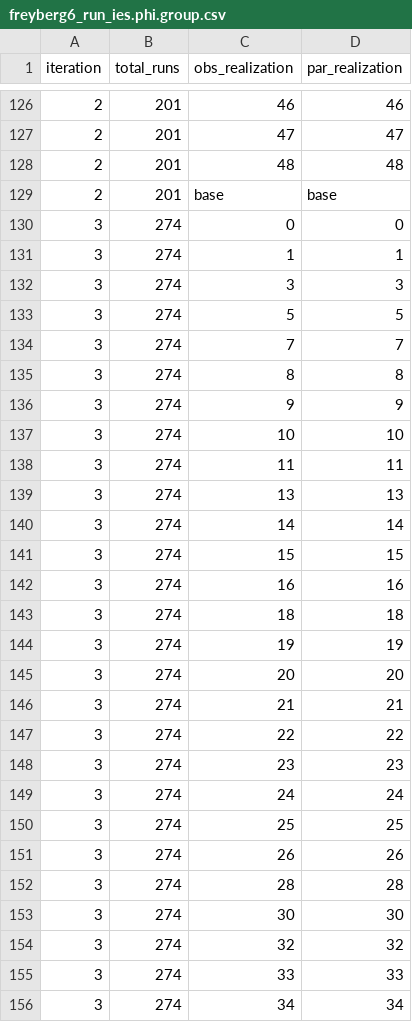
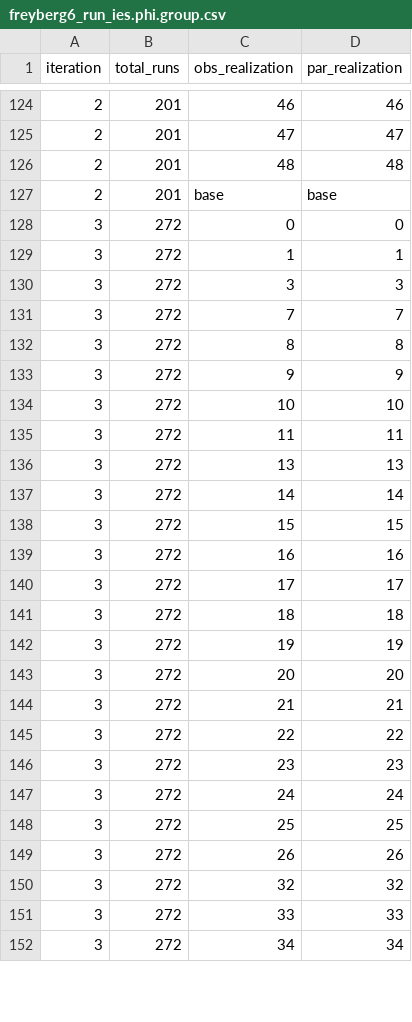
Before and after one commit to jtwhite79/mf6_pest_freyberg, a CSV file: baseline_results/master_ies/freyberg6_run_ies.phi.group.csv, drawn as a sheet; only a part is shown, gaps mark what is left out; the diff covers the shown part only.

```diff
--- a/baseline_results/master_ies/freyberg6_run_ies.phi.group.csv
+++ b/baseline_results/master_ies/freyberg6_run_ies.phi.group.csv
@@ -129,28 +127,26 @@ iteration,total_runs,obs_realization,par_realization
 2,201,base,base
-3,274,0,0
-3,274,1,1
-3,274,3,3
-3,274,5,5
-3,274,7,7
-3,274,8,8
-3,274,9,9
-3,274,10,10
-3,274,11,11
-3,274,13,13
-3,274,14,14
-3,274,15,15
-3,274,16,16
-3,274,18,18
-3,274,19,19
-3,274,20,20
-3,274,21,21
-3,274,22,22
-3,274,23,23
-3,274,24,24
-3,274,25,25
-3,274,26,26
-3,274,28,28
-3,274,30,30
-3,274,32,32
-3,274,33,33
-3,274,34,34
+3,272,0,0
+3,272,1,1
+3,272,3,3
+3,272,7,7
+3,272,8,8
+3,272,9,9
+3,272,10,10
+3,272,11,11
+3,272,13,13
+3,272,14,14
+3,272,15,15
+3,272,16,16
+3,272,17,17
+3,272,18,18
+3,272,19,19
+3,272,20,20
+3,272,21,21
+3,272,22,22
+3,272,23,23
+3,272,24,24
+3,272,25,25
+3,272,26,26
+3,272,32,32
+3,272,33,33
+3,272,34,34
```
Also changed, not shown: 6 added rows, 9 removed rows and 57 edited cells elsewhere in this file, 27 other files.
